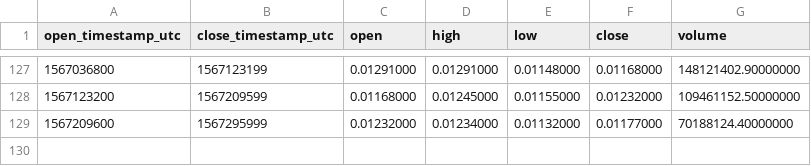
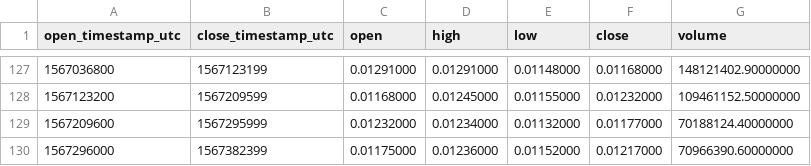
Before and after one commit to cryptobigbro/binance-MATICUSDT, a CSV file: binance-MATICUSDT-1d.csv, drawn as a sheet; only a part is shown, gaps mark what is left out; the diff names each change by its address in the sheet, - before the commit and + after, or states it on an @@ line.

```diff
--- a/binance-MATICUSDT-1d.csv
+++ b/binance-MATICUSDT-1d.csv
+row 130: 1567296000 | 1567382399 | 0.01175000 | 0.01236000 | 0.01152000 | 0.01217000 | 70966390.60000000
```
Also changed, not shown: binance-MATICUSDT-1h.csv.
